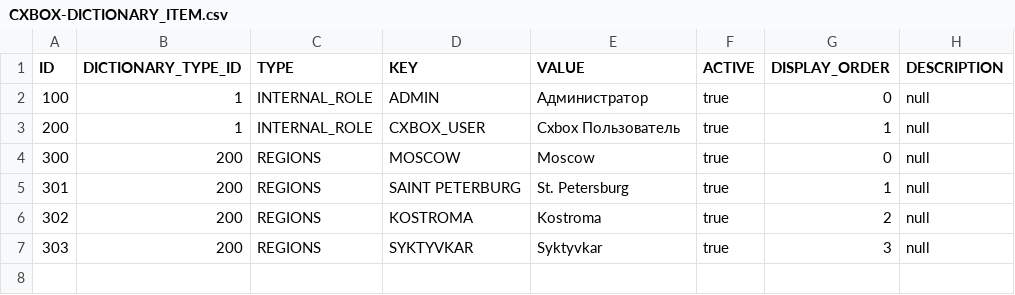
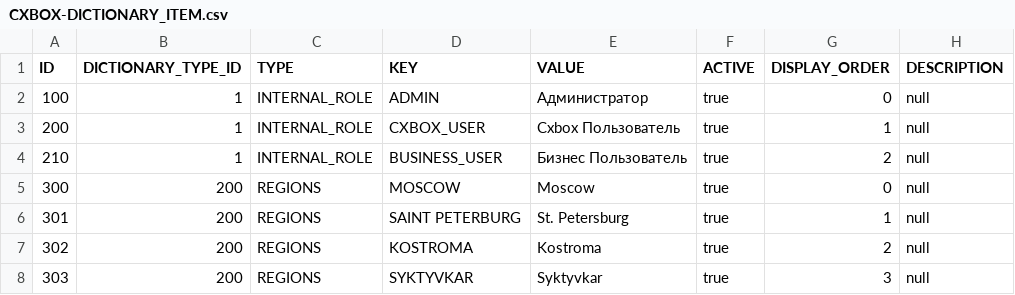
Before and after one commit to CX-Box/cxbox-code-samples, a CSV file: src/main/resources/db/data/CXBOX-DICTIONARY_ITEM.csv, drawn as a sheet.

Commit message:
CXBOX-85 Excel

```diff
--- a/src/main/resources/db/data/CXBOX-DICTIONARY_ITEM.csv
+++ b/src/main/resources/db/data/CXBOX-DICTIONARY_ITEM.csv
@@ -3,2 +3,3 @@
 "200";1;"INTERNAL_ROLE";"CXBOX_USER";"Cxbox Пользователь";true;1;null
+"210";1;"INTERNAL_ROLE";"BUSINESS_USER";"Бизнес Пользователь";true;2;null
 "300";200;"REGIONS";"MOSCOW";"Moscow";true;0;null
```
Also changed, not shown: 36 other files.
